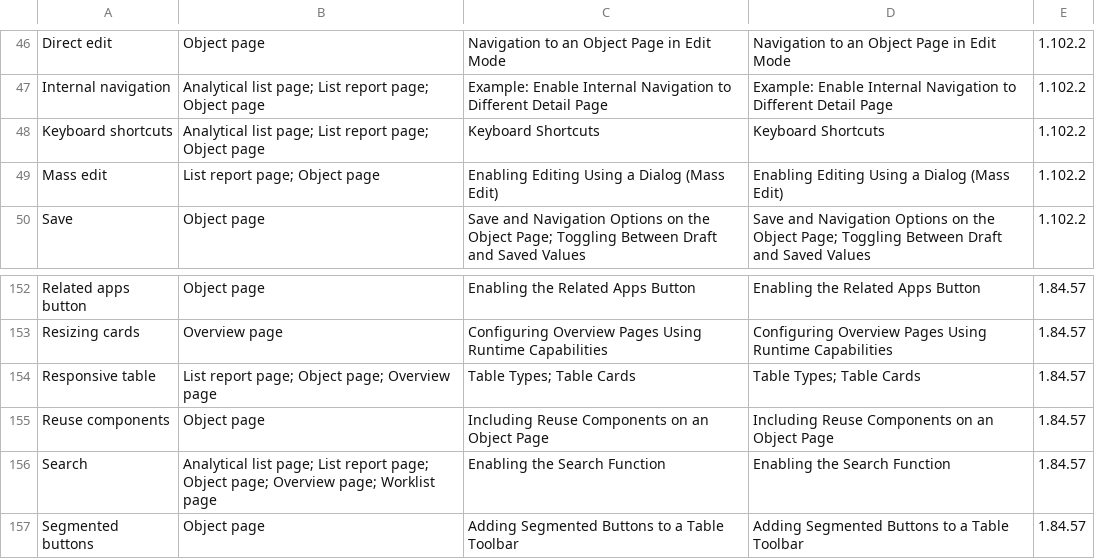
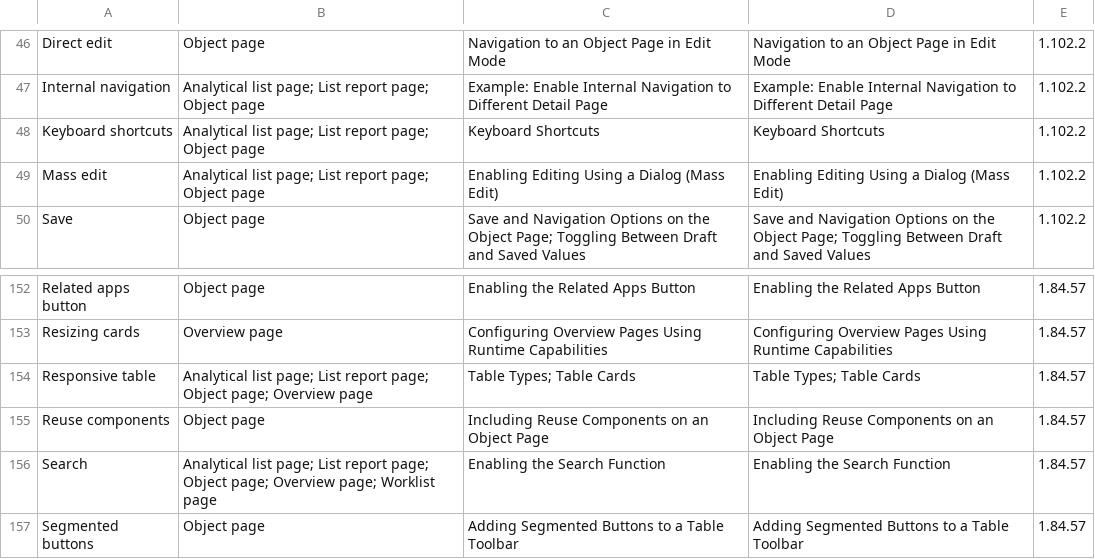
Before and after one commit to marianfoo/blog, a CSV file: static/feature-map/fe-feature-adoption.csv, drawn as a sheet; only a part is shown, gaps mark what is left out; the diff covers the shown part only.

```diff
--- a/static/feature-map/fe-feature-adoption.csv
+++ b/static/feature-map/fe-feature-adoption.csv
@@ -48,3 +48,3 @@ Internal navigation,Analytical list page; List report page; Object page,Example:
 Keyboard shortcuts,Analytical list page; List report page; Object page,Keyboard Shortcuts,Keyboard Shortcuts,1.102.2
-Mass edit,List report page; Object page,Enabling Editing Using a Dialog (Mass Edit),Enabling Editing Using a Dialog (Mass Edit),1.102.2
+Mass edit,Analytical list page; List report page; Object page,Enabling Editing Using a Dialog (Mass Edit),Enabling Editing Using a Dialog (Mass Edit),1.102.2
 Save,Object page,Save and Navigation Options on the Object Page; Toggling Between Draft and Saved Values,Save and Navigation Options on the Object Page; Toggling Between Draft and Saved Values,1.102.2
@@ -153,3 +153,3 @@ Related apps button,Object page,Enabling the Related Apps Button,Enabling the Re
 Resizing cards,Overview page,Configuring Overview Pages Using Runtime Capabilities,Configuring Overview Pages Using Runtime Capabilities,1.84.57
-Responsive table,List report page; Object page; Overview page,Table Types; Table Cards,Table Types; Table Cards,1.84.57
+Responsive table,Analytical list page; List report page; Object page; Overview page,Table Types; Table Cards,Table Types; Table Cards,1.84.57
 Reuse components,Object page,Including Reuse Components on an Object Page,Including Reuse Components on an Object Page,1.84.57
```
Also changed, not shown: 18 edited cells elsewhere in this file, 8 other files.
